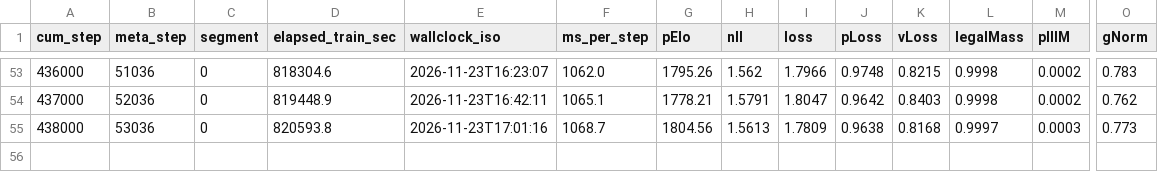
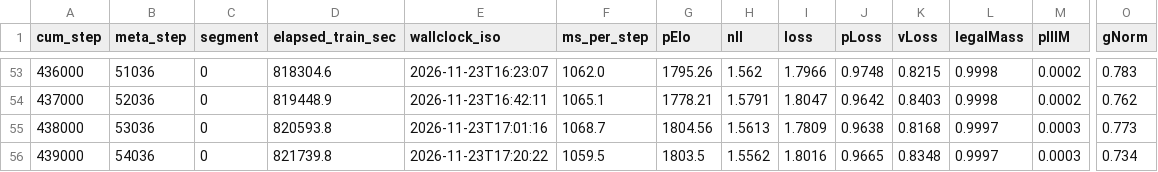
Before and after one commit to drewster99/drews-chess-machine, a CSV file: documentation/dashboards/data/relitecyc_unlik.csv, drawn as a sheet; only a part is shown, gaps mark what is left out; rows hold the shown columns only; the diff names each change by its address in the sheet, - before the commit and + after, or states it on an @@ line.

Commit message:
R-elitecyc-unlik 439000: large-set probe; dashboards refreshed

```diff
--- a/documentation/dashboards/data/relitecyc_unlik.csv
+++ b/documentation/dashboards/data/relitecyc_unlik.csv
+row 56: 439000 | 54036 | 0 | 821739.8 | 2026-11-23T17:20:22 | 1059.5 | 1803.5 | 1.5562 | 1.8016 | 0.9665 | 0.8348 | 0.9997 | 0.0003 | 0.734
```
Also changed, not shown: 7 other files.
